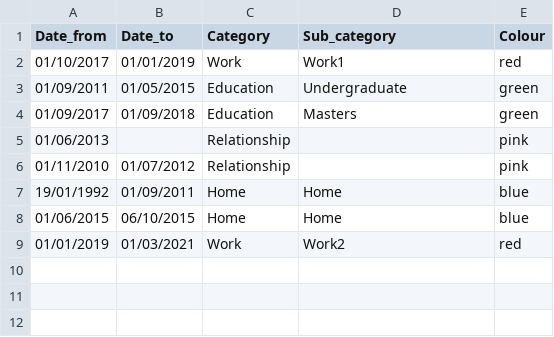
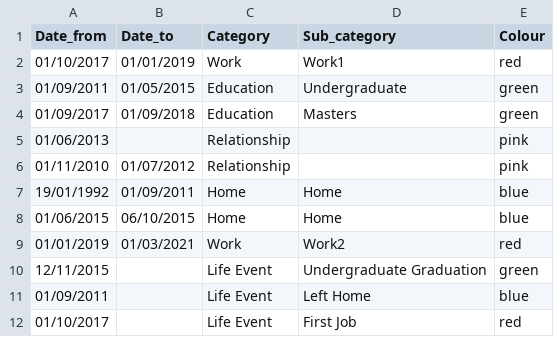
Before and after one commit to ushham/Life_in_weeks, a CSV file: life_database_test.csv, drawn as a sheet; the diff names each change by its address in the sheet, - before the commit and + after, or states it on an @@ line.

Commit message:
Life events added

```diff
--- a/life_database_test.csv
+++ b/life_database_test.csv
+row 10: 12/11/2015 |  | Life Event | Undergraduate Graduation | green
+row 11: 01/09/2011 |  | Life Event | Left Home | blue
+row 12: 01/10/2017 |  | Life Event | First Job | red
```
Also changed, not shown: 4 other files.
